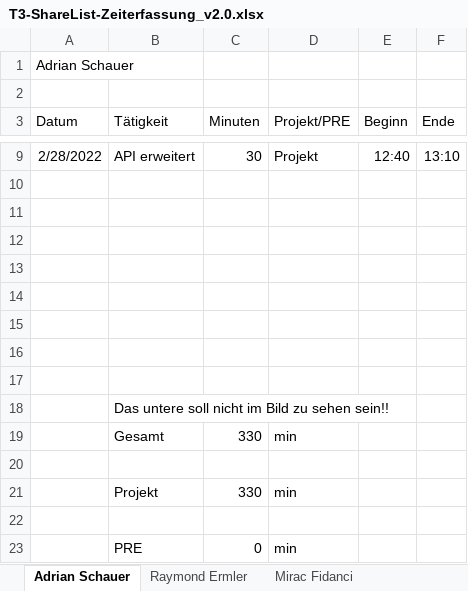
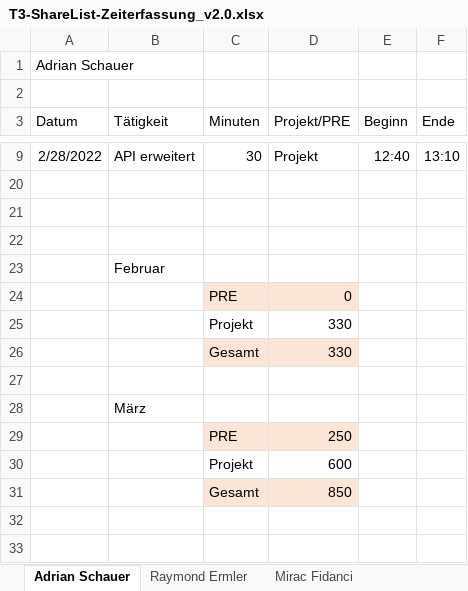
Before and after one commit to LuckyForce/ShareList, an Excel workbook: documents/Zeiterfassungen/T3-ShareList-Zeiterfassung_v2.0.xlsx, sheet Adrian Schauer, drawn as a sheet; only a part is shown, gaps mark what is left out; values as stored, in another font and other column widths than the file's, no borders; table styles not drawn; removed rows and columns are numbered as before the commit, all else as after; the diff names each change by its address in the sheet, - before the commit and + after, or states it on an @@ line.

```diff
--- a/documents/Zeiterfassungen/T3-ShareList-Zeiterfassung_v2.0.xlsx (sheet Adrian Schauer)
+++ b/documents/Zeiterfassungen/T3-ShareList-Zeiterfassung_v2.0.xlsx (sheet Adrian Schauer)
+row 23:  | Februar
+row 24:  |  | PRE | 0
+row 25:  |  | Projekt | 330
+row 26:  |  | Gesamt | 330
-row 14: (empty)
-row 15: (empty)
-row 16: (empty)
-row 17: (empty)
-B28 (Tätigkeit): Das untere soll nicht im Bild zu sehen sein!!
+B28 (Tätigkeit): März
-row 19:  | Gesamt | 330 | min
-row 29: (empty)
+row 29:  |  | PRE | 250
-C29:D29 fill: none
+C29:D29 fill: #FBE5D6
-row 21:  | Projekt | 330 | min
-row 30: (empty)
+row 30:  |  | Projekt | 600
-row 23:  | PRE | 0 | min
+row 31:  |  | Gesamt | 850
```
Also changed, not shown: sheet Gesamt, sheet Mirac Fidanci, sheet Luka Grgic, sheet Fabian Lasser, sheet Raymond Ermler, formulas that keep their value, hidden cells, 8 other files.
